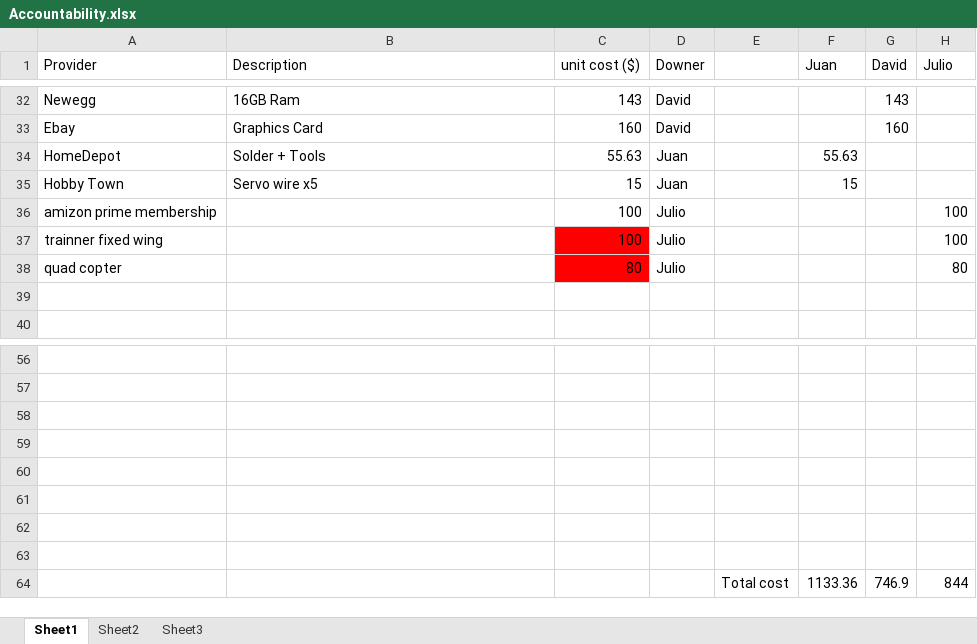
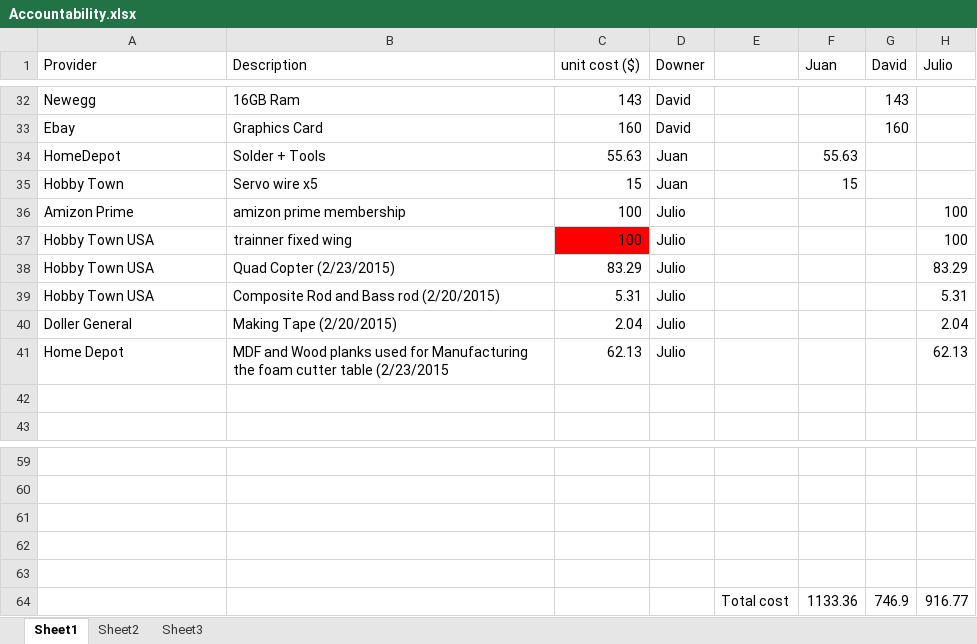
Before and after one commit to jjh-drones/agriculture, an Excel workbook: Cost/Accountability.xlsx, sheet Sheet1, drawn as a sheet; only a part is shown, gaps mark what is left out; values as stored, in another font and other column widths than the file's, no borders; removed rows and columns are numbered as before the commit, all else as after; the diff names each change by its address in the sheet, - before the commit and + after, or states it on an @@ line.

Commit message:
updating accountability

```diff
--- a/Cost/Accountability.xlsx (sheet Sheet1)
+++ b/Cost/Accountability.xlsx (sheet Sheet1)
-A36 (Provider): amizon prime membership
+A36 (Provider): Amizon Prime
-B36 (Description): (empty)
+B36 (Description): amizon prime membership
-A37 (Provider): trainner fixed wing
+A37 (Provider): Hobby Town USA
-B37 (Description): (empty)
+B37 (Description): trainner fixed wing
-row 38: quad copter |  | 80 | Julio |  |  |  | 80
+row 38: Hobby Town USA | Quad Copter (2/23/2015) | 83.29 | Julio |  |  |  | 83.29
+row 39: Hobby Town USA | Composite Rod and Bass rod (2/20/2015) | 5.31 | Julio |  |  |  | 5.31
+row 40: Doller General | Making Tape (2/20/2015) | 2.04 | Julio |  |  |  | 2.04
+row 41: Home Depot | MDF and Wood planks used for Manufacturing the foam cutter table (2/23/2015 | 62.13 | Julio |  |  |  | 62.13
-row 61: (empty)
-row 62: (empty)
-row 63: (empty)
-H64 (Julio): 844
+H64 (Julio): 916.77
```
Also changed, not shown: formulas that keep their value, 1 other file.
